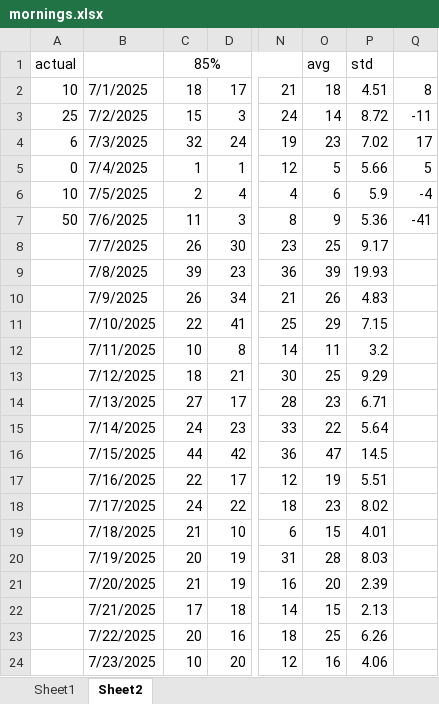
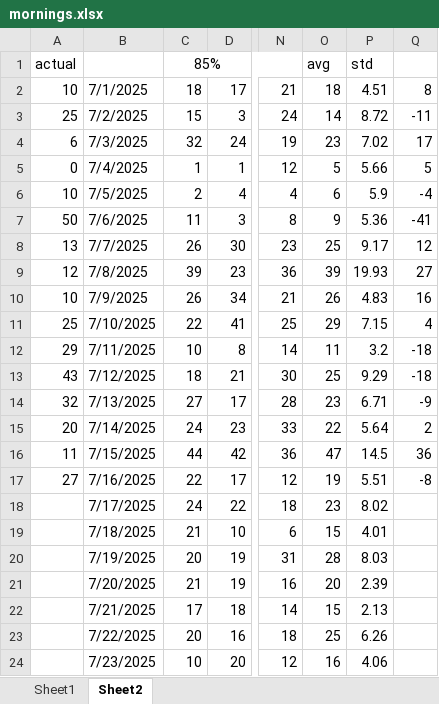
Before and after one commit to acard6/swe_dev, an Excel workbook: restaurant_analytics/mornings.xlsx, sheet Sheet2, drawn as a sheet; only a part is shown, gaps mark what is left out; values as stored, in another font and other column widths than the file's, no borders; conditional formats not drawn; the diff names each change by its address in the sheet, - before the commit and + after, or states it on an @@ line.

```diff
--- a/restaurant_analytics/mornings.xlsx (sheet Sheet2)
+++ b/restaurant_analytics/mornings.xlsx (sheet Sheet2)
-A8: (empty)
+A8: 13
-Q8: (empty)
+Q8: 12
-A9: (empty)
+A9: 12
-Q9: (empty)
+Q9: 27
-A10: (empty)
+A10: 10
-Q10: (empty)
+Q10: 16
-A11: (empty)
+A11: 25
-Q11: (empty)
+Q11: 4
-A12: (empty)
+A12: 29
-Q12:Q13: (empty)
+Q12:Q13: -18
-A13: (empty)
+A13: 43
-A14: (empty)
+A14: 32
-Q14: (empty)
+Q14: -9
-A15: (empty)
+A15: 20
-Q15: (empty)
+Q15: 2
-A16: (empty)
+A16: 11
-Q16: (empty)
+Q16: 36
-A17: (empty)
+A17: 27
-Q17: (empty)
+Q17: -8
```
Also changed, not shown: sheet Sheet1, restaurant_analytics/data.xlsx, 4 other files.
